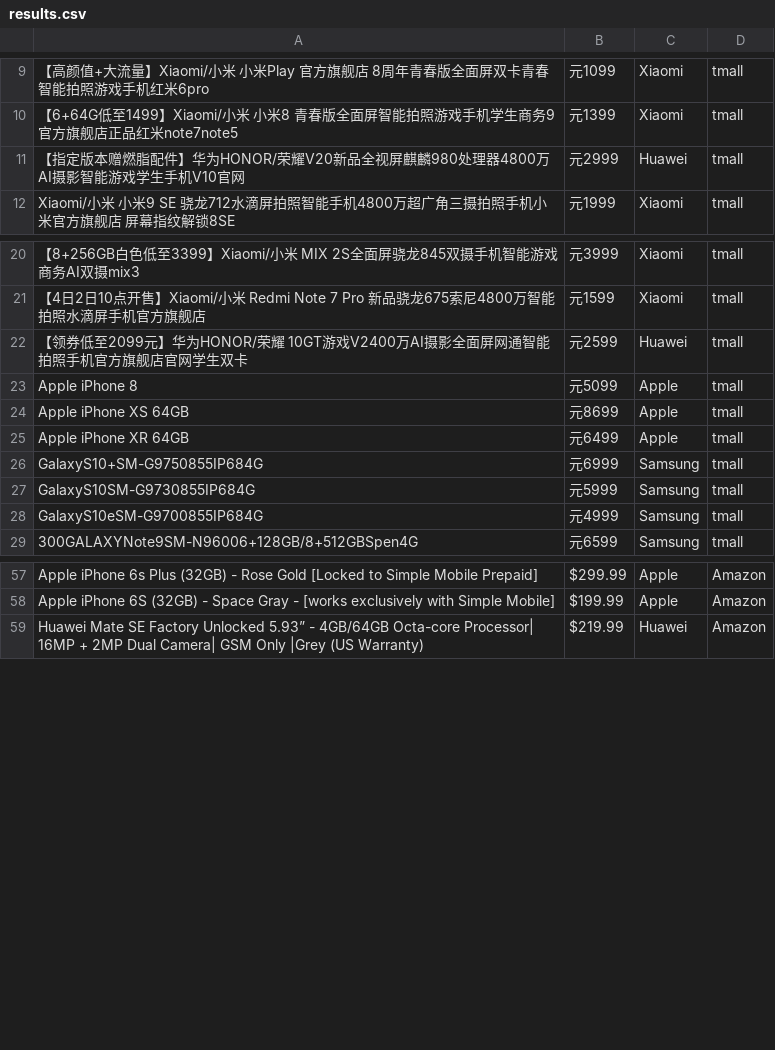
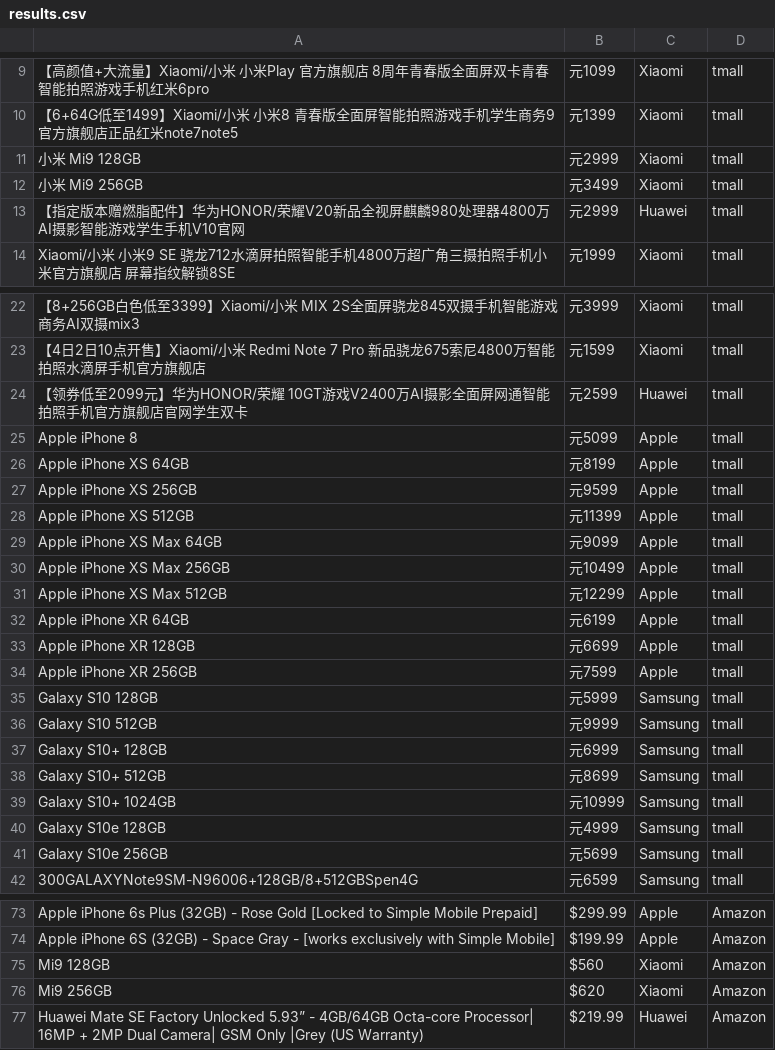
Before and after one commit to fatcha14/EECS_393_Spring_2019, a CSV file: app/src/main/res/raw/results.csv, drawn as a sheet; only a part is shown, gaps mark what is left out; the diff covers the shown part only.

```diff
--- a/app/src/main/res/raw/results.csv
+++ b/app/src/main/res/raw/results.csv
@@ -10,2 +10,4 @@
 【6+64G低至1499】Xiaomi/小米 小米8 青春版全面屏智能拍照游戏手机学生商务9官方旗舰店正品红米note7note5,元1399,Xiaomi,tmall
+小米 Mi9 128GB,元2999,Xiaomi,tmall
+小米 Mi9 256GB,元3499,Xiaomi,tmall
 【指定版本赠燃脂配件】华为HONOR/荣耀V20新品全视屏麒麟980处理器4800万AI摄影智能游戏学生手机V10官网,元2999,Huawei,tmall
@@ -23,7 +25,18 @@ Xiaomi/小米 小米9 SE 骁龙712水滴屏拍照智能手机4800万超广角三
 Apple iPhone 8,元5099,Apple,tmall
-Apple iPhone XS 64GB,元8699,Apple,tmall
-Apple iPhone XR 64GB,元6499,Apple,tmall
-GalaxyS10+SM-G9750855IP684G,元6999,Samsung,tmall
-GalaxyS10SM-G9730855IP684G,元5999,Samsung,tmall
-GalaxyS10eSM-G9700855IP684G,元4999,Samsung,tmall
+Apple iPhone XS 64GB,元8199,Apple,tmall
+Apple iPhone XS 256GB,元9599,Apple,tmall
+Apple iPhone XS 512GB,元11399,Apple,tmall
+Apple iPhone XS Max 64GB,元9099,Apple,tmall
+Apple iPhone XS Max 256GB,元10499,Apple,tmall
+Apple iPhone XS Max 512GB,元12299,Apple,tmall
+Apple iPhone XR 64GB,元6199,Apple,tmall
+Apple iPhone XR 128GB,元6699,Apple,tmall
+Apple iPhone XR 256GB,元7599,Apple,tmall
+Galaxy S10 128GB,元5999,Samsung,tmall
+Galaxy S10 512GB,元9999,Samsung,tmall
+Galaxy S10+ 128GB,元6999,Samsung,tmall
+Galaxy S10+ 512GB,元8699,Samsung,tmall
+Galaxy S10+ 1024GB,元10999,Samsung,tmall
+Galaxy S10e 128GB,元4999,Samsung,tmall
+Galaxy S10e 256GB,元5699,Samsung,tmall
 300GALAXYNote9SM-N96006+128GB/8+512GBSpen4G,元6599,Samsung,tmall
@@ -58,0 +75,2 @@ Apple iPhone 6S (32GB) - Space Gray - [works exclusively with Simple Mobile],$19
+Mi9 128GB,$560 ,Xiaomi,Amazon
+Mi9 256GB,$620 ,Xiaomi,Amazon
```
Also changed, not shown: 5 added rows, 2 removed rows and 21 edited cells elsewhere in this file, 9 other files.
